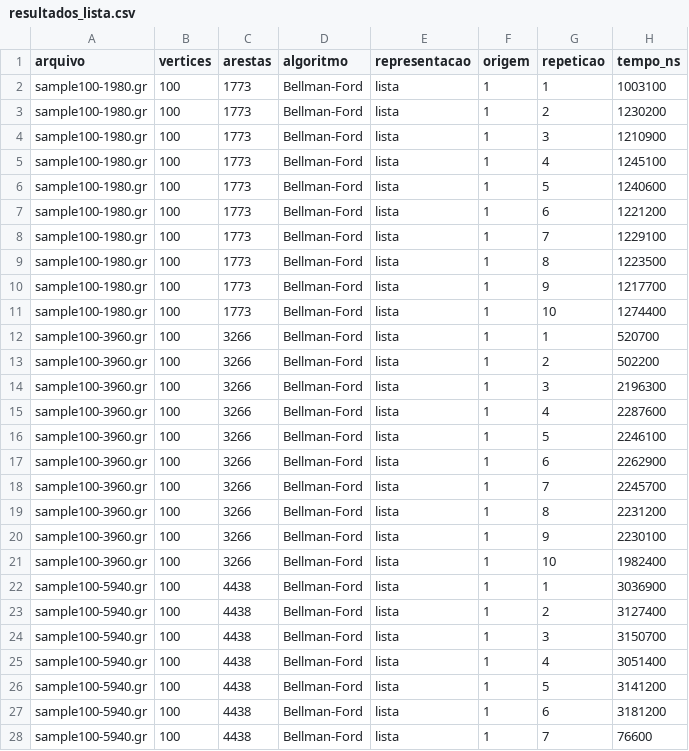
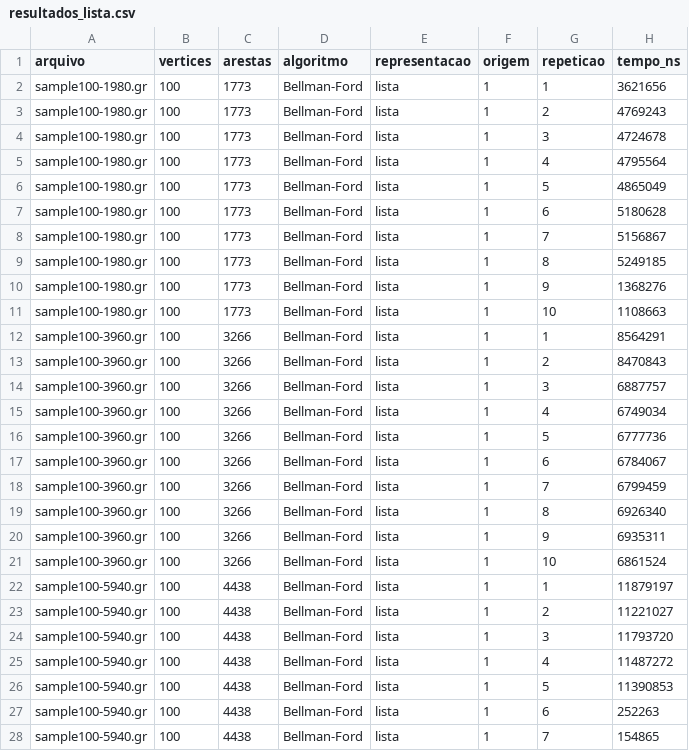
Before and after one commit to mushroomvit/EC_tp2_acd, a CSV file: resultados/resultadosBellmanFord/resultados_lista.csv, drawn as a sheet; only a part is shown; the diff covers the shown part only.

```diff
--- a/resultados/resultadosBellmanFord/resultados_lista.csv
+++ b/resultados/resultadosBellmanFord/resultados_lista.csv
@@ -1,28 +1,28 @@
 arquivo;vertices;arestas;algoritmo;representacao;origem;repeticao;tempo_ns
-"sample100-1980.gr";100;1773;Bellman-Ford;lista;1;1;1003100
-"sample100-1980.gr";100;1773;Bellman-Ford;lista;1;2;1230200
-"sample100-1980.gr";100;1773;Bellman-Ford;lista;1;3;1210900
-"sample100-1980.gr";100;1773;Bellman-Ford;lista;1;4;1245100
-"sample100-1980.gr";100;1773;Bellman-Ford;lista;1;5;1240600
-"sample100-1980.gr";100;1773;Bellman-Ford;lista;1;6;1221200
-"sample100-1980.gr";100;1773;Bellman-Ford;lista;1;7;1229100
-"sample100-1980.gr";100;1773;Bellman-Ford;lista;1;8;1223500
-"sample100-1980.gr";100;1773;Bellman-Ford;lista;1;9;1217700
-"sample100-1980.gr";100;1773;Bellman-Ford;lista;1;10;1274400
-"sample100-3960.gr";100;3266;Bellman-Ford;lista;1;1;520700
-"sample100-3960.gr";100;3266;Bellman-Ford;lista;1;2;502200
-"sample100-3960.gr";100;3266;Bellman-Ford;lista;1;3;2196300
-"sample100-3960.gr";100;3266;Bellman-Ford;lista;1;4;2287600
-"sample100-3960.gr";100;3266;Bellman-Ford;lista;1;5;2246100
-"sample100-3960.gr";100;3266;Bellman-Ford;lista;1;6;2262900
-"sample100-3960.gr";100;3266;Bellman-Ford;lista;1;7;2245700
-"sample100-3960.gr";100;3266;Bellman-Ford;lista;1;8;2231200
-"sample100-3960.gr";100;3266;Bellman-Ford;lista;1;9;2230100
-"sample100-3960.gr";100;3266;Bellman-Ford;lista;1;10;1982400
-"sample100-5940.gr";100;4438;Bellman-Ford;lista;1;1;3036900
-"sample100-5940.gr";100;4438;Bellman-Ford;lista;1;2;3127400
-"sample100-5940.gr";100;4438;Bellman-Ford;lista;1;3;3150700
-"sample100-5940.gr";100;4438;Bellman-Ford;lista;1;4;3051400
-"sample100-5940.gr";100;4438;Bellman-Ford;lista;1;5;3141200
-"sample100-5940.gr";100;4438;Bellman-Ford;lista;1;6;3181200
-"sample100-5940.gr";100;4438;Bellman-Ford;lista;1;7;76600
+"sample100-1980.gr";100;1773;Bellman-Ford;lista;1;1;3621656
+"sample100-1980.gr";100;1773;Bellman-Ford;lista;1;2;4769243
+"sample100-1980.gr";100;1773;Bellman-Ford;lista;1;3;4724678
+"sample100-1980.gr";100;1773;Bellman-Ford;lista;1;4;4795564
+"sample100-1980.gr";100;1773;Bellman-Ford;lista;1;5;4865049
+"sample100-1980.gr";100;1773;Bellman-Ford;lista;1;6;5180628
+"sample100-1980.gr";100;1773;Bellman-Ford;lista;1;7;5156867
+"sample100-1980.gr";100;1773;Bellman-Ford;lista;1;8;5249185
+"sample100-1980.gr";100;1773;Bellman-Ford;lista;1;9;1368276
+"sample100-1980.gr";100;1773;Bellman-Ford;lista;1;10;1108663
+"sample100-3960.gr";100;3266;Bellman-Ford;lista;1;1;8564291
+"sample100-3960.gr";100;3266;Bellman-Ford;lista;1;2;8470843
+"sample100-3960.gr";100;3266;Bellman-Ford;lista;1;3;6887757
+"sample100-3960.gr";100;3266;Bellman-Ford;lista;1;4;6749034
+"sample100-3960.gr";100;3266;Bellman-Ford;lista;1;5;6777736
+"sample100-3960.gr";100;3266;Bellman-Ford;lista;1;6;6784067
+"sample100-3960.gr";100;3266;Bellman-Ford;lista;1;7;6799459
+"sample100-3960.gr";100;3266;Bellman-Ford;lista;1;8;6926340
+"sample100-3960.gr";100;3266;Bellman-Ford;lista;1;9;6935311
+"sample100-3960.gr";100;3266;Bellman-Ford;lista;1;10;6861524
+"sample100-5940.gr";100;4438;Bellman-Ford;lista;1;1;11879197
+"sample100-5940.gr";100;4438;Bellman-Ford;lista;1;2;11221027
+"sample100-5940.gr";100;4438;Bellman-Ford;lista;1;3;11793720
+"sample100-5940.gr";100;4438;Bellman-Ford;lista;1;4;11487272
+"sample100-5940.gr";100;4438;Bellman-Ford;lista;1;5;11390853
+"sample100-5940.gr";100;4438;Bellman-Ford;lista;1;6;252263
+"sample100-5940.gr";100;4438;Bellman-Ford;lista;1;7;154865
```
Also changed, not shown: 123 edited cells elsewhere in this file, resultados/resultadosBellmanFord/resultados_matriz.csv, resultados/resultadosDijkstra/resultados_lista.csv, 6 other files.
